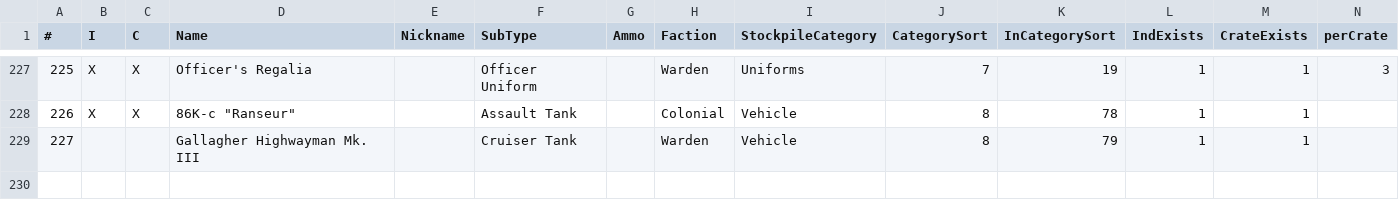
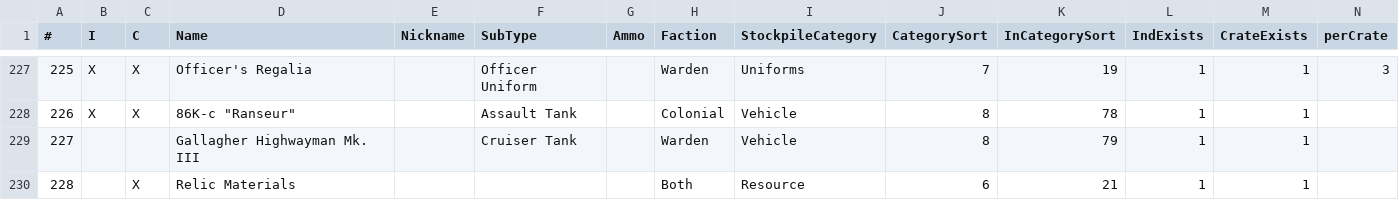
Before and after one commit to Tkaixiang/Storeman-Bot, a CSV file: ItemNumbering.csv, drawn as a sheet; only a part is shown, gaps mark what is left out; rows hold the shown columns only; the diff names each change by its address in the sheet, - before the commit and + after, or states it on an @@ line.

Commit message:
update itemNumbering.csv

```diff
--- a/ItemNumbering.csv
+++ b/ItemNumbering.csv
+row 230: 228 |  | X | Relic Materials |  |  |  | Both | Resource | 6 | 21 | 1 | 1
```
